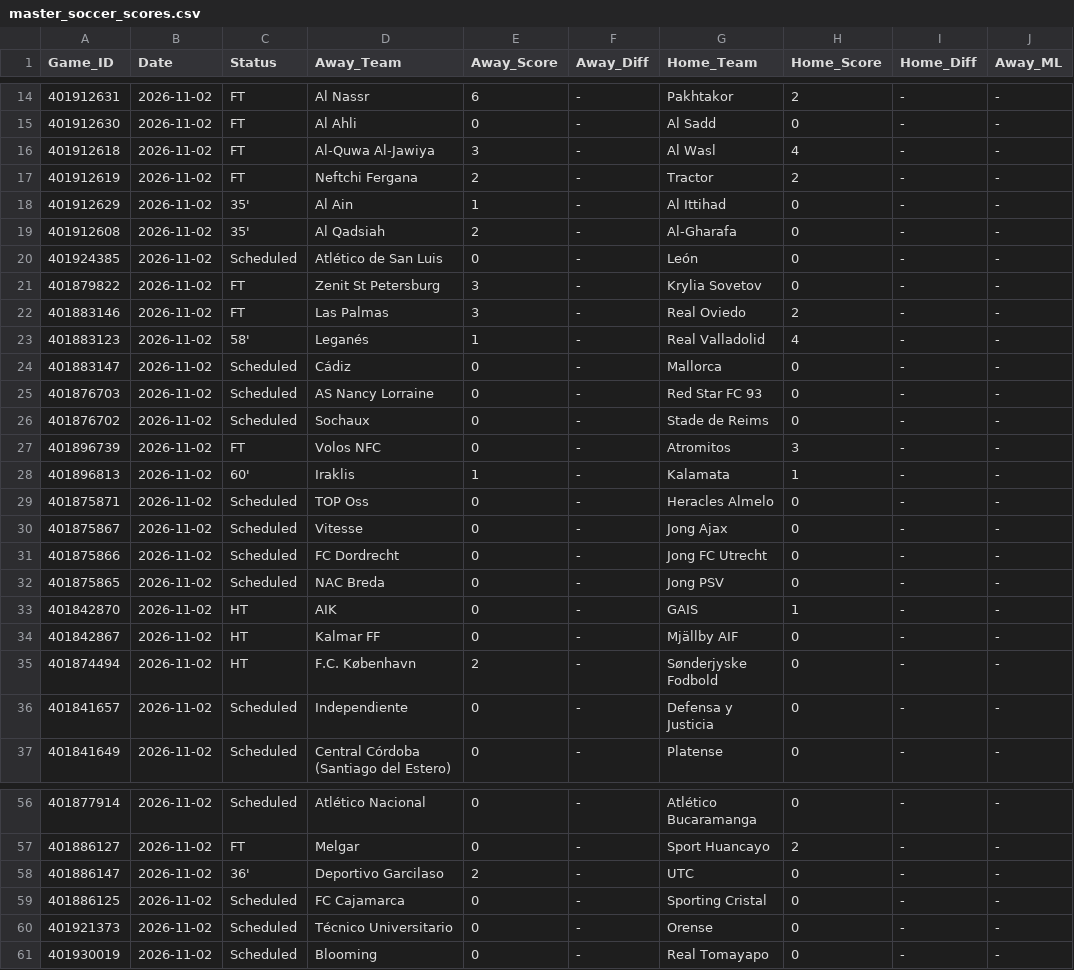
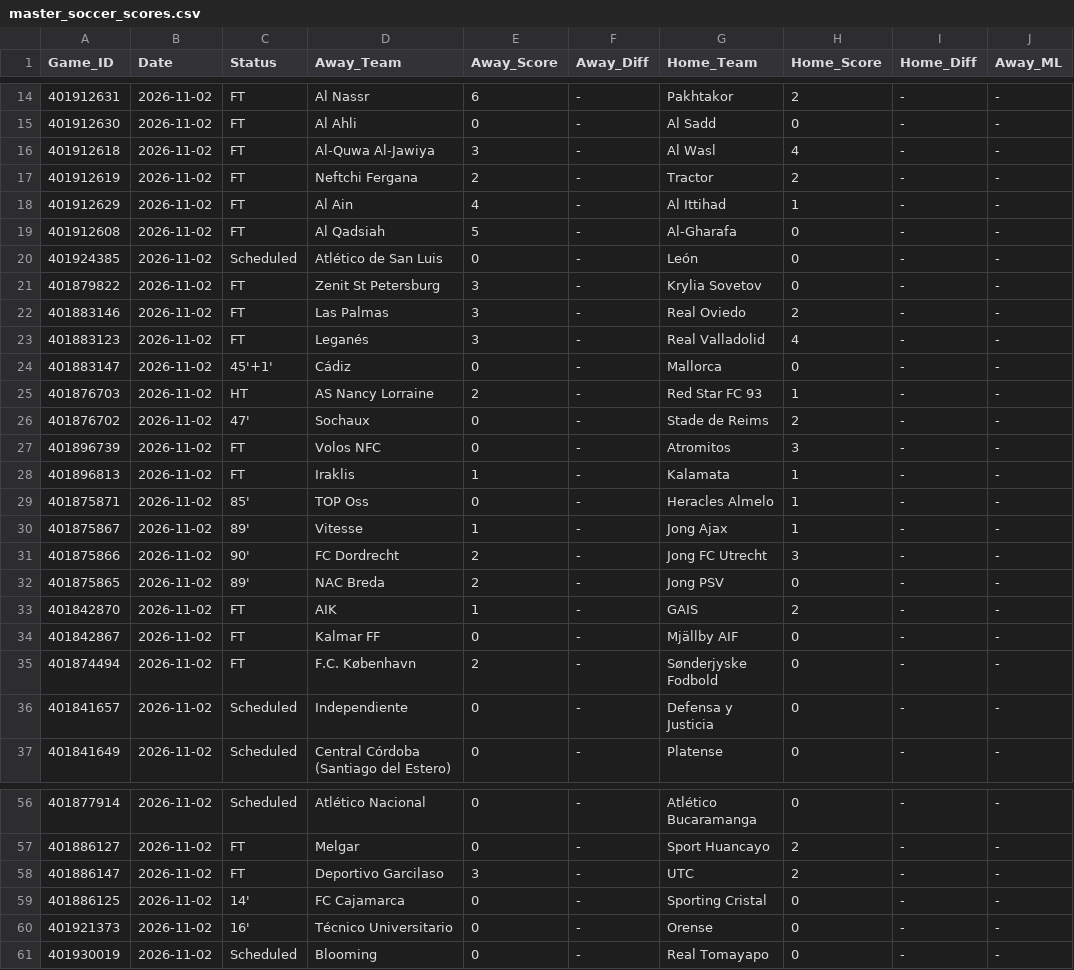
Before and after one commit to danreed001-droid/sport, a CSV file: data/raw/master_soccer_scores.csv, drawn as a sheet; only a part is shown, gaps mark what is left out; the diff covers the shown part only; the diff names each change by its address in the sheet, - before the commit and + after, or states it on an @@ line.

```diff
--- a/data/raw/master_soccer_scores.csv
+++ b/data/raw/master_soccer_scores.csv
-C18:C19 (Status): 35'
+C18:C19 (Status): FT
-E18 (Away_Score): 1
+E18 (Away_Score): 4
-H18 (Home_Score): 0
+H18 (Home_Score): 1
-E19 (Away_Score): 2
+E19 (Away_Score): 5
-C23 (Status): 58'
+C23 (Status): FT
-E23 (Away_Score): 1
+E23 (Away_Score): 3
-C24 (Status): Scheduled
+C24 (Status): 45'+1'
-C25 (Status): Scheduled
+C25 (Status): HT
-E25 (Away_Score): 0
+E25 (Away_Score): 2
-H25 (Home_Score): 0
+H25 (Home_Score): 1
-C26 (Status): Scheduled
+C26 (Status): 47'
-H26 (Home_Score): 0
+H26 (Home_Score): 2
-C28 (Status): 60'
+C28 (Status): FT
-C29 (Status): Scheduled
+C29 (Status): 85'
-H29:H30 (Home_Score): 0
+H29:H30 (Home_Score): 1
-C30 (Status): Scheduled
+C30 (Status): 89'
-E30 (Away_Score): 0
+E30 (Away_Score): 1
-C31 (Status): Scheduled
+C31 (Status): 90'
-E31:E32 (Away_Score): 0
+E31:E32 (Away_Score): 2
-H31 (Home_Score): 0
+H31 (Home_Score): 3
-C32 (Status): Scheduled
+C32 (Status): 89'
-C33:C35 (Status): HT
+C33:C35 (Status): FT
-E33 (Away_Score): 0
+E33 (Away_Score): 1
-H33 (Home_Score): 1
+H33 (Home_Score): 2
-C58 (Status): 36'
+C58 (Status): FT
-E58 (Away_Score): 2
+E58 (Away_Score): 3
-H58 (Home_Score): 0
+H58 (Home_Score): 2
-C59 (Status): Scheduled
+C59 (Status): 14'
-C60 (Status): Scheduled
+C60 (Status): 16'
```
Also changed, not shown: 26 edited cells elsewhere in this file, data/raw/master_epl_scores.csv, 7 other files.
